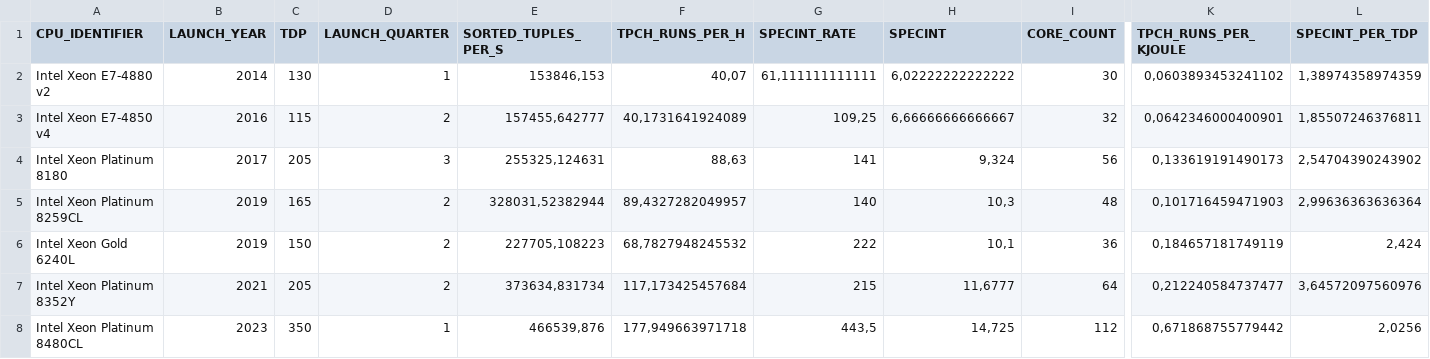
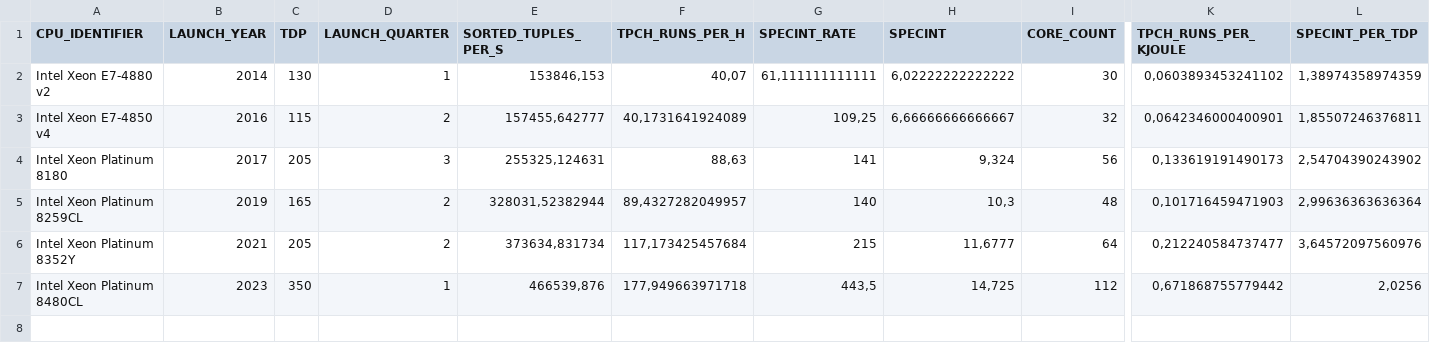
Before and after one commit to hpides/server-buy-advisor, a CSV file: measured-results/sorting_and_tpch.csv, drawn as a sheet; only a part is shown, gaps mark what is left out; rows hold the shown columns only; the diff names each change by its address in the sheet, - before the commit and + after, or states it on an @@ line.

Commit message:
Update sorting_and_tpch.csv

```diff
--- a/measured-results/sorting_and_tpch.csv
+++ b/measured-results/sorting_and_tpch.csv
-row 6: Intel Xeon Gold 6240L | 2019 | 150 | 2 | 227705,108223 | 68,7827948245532 | 222 | 10,1 | 36 | 0,184657181749119 | 2,424
```
